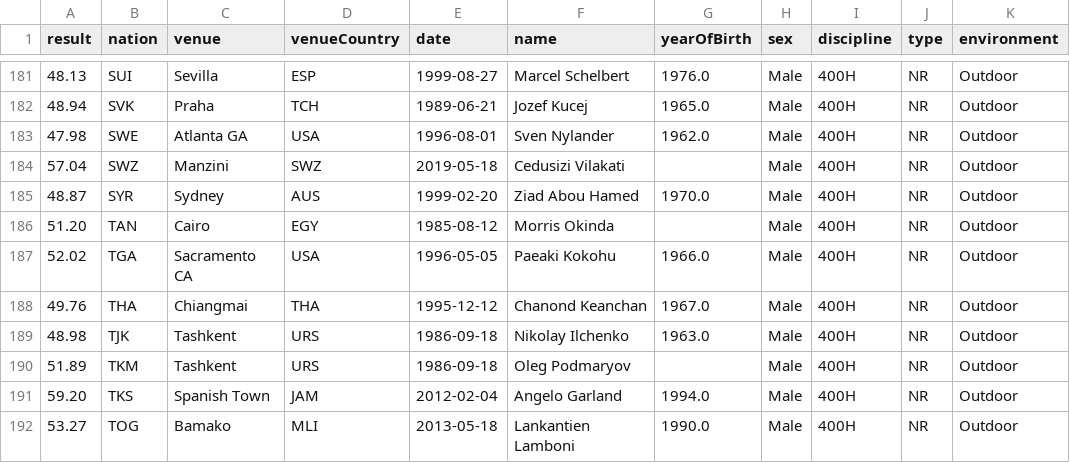
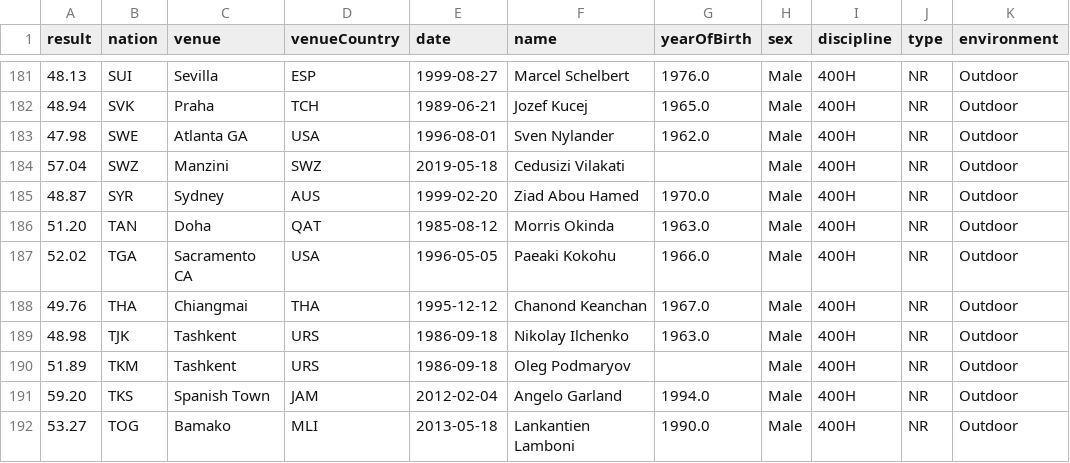
Before and after one commit to nimarion/records, a CSV file: nationalrecords/men/400H.csv, drawn as a sheet; only a part is shown, gaps mark what is left out.

```diff
--- a/nationalrecords/men/400H.csv
+++ b/nationalrecords/men/400H.csv
@@ -185,3 +185,3 @@ result,nation,venue,venueCountry,date,name,yearOfBirth,sex,discipline,type,envir
 48.87,SYR,Sydney,AUS,1999-02-20,Ziad Abou Hamed,1970.0,Male,400H,NR,Outdoor
-51.20,TAN,Cairo,EGY,1985-08-12,Morris Okinda,,Male,400H,NR,Outdoor
+51.20,TAN,Doha,QAT,1985-08-12,Morris Okinda,1963.0,Male,400H,NR,Outdoor
 52.02,TGA,Sacramento CA,USA,1996-05-05,Paeaki Kokohu,1966.0,Male,400H,NR,Outdoor
```
Also changed, not shown: nationalrecords/taf.csv, nationalrecords/women/100H.csv, 1 other file.
